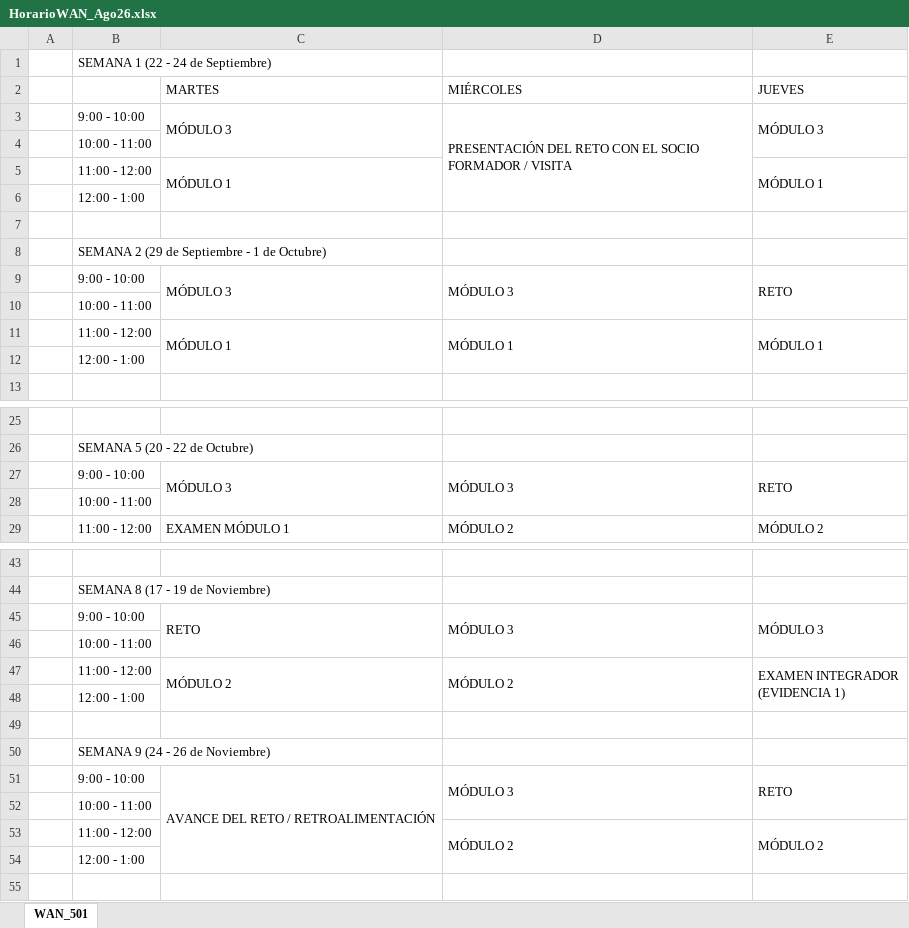
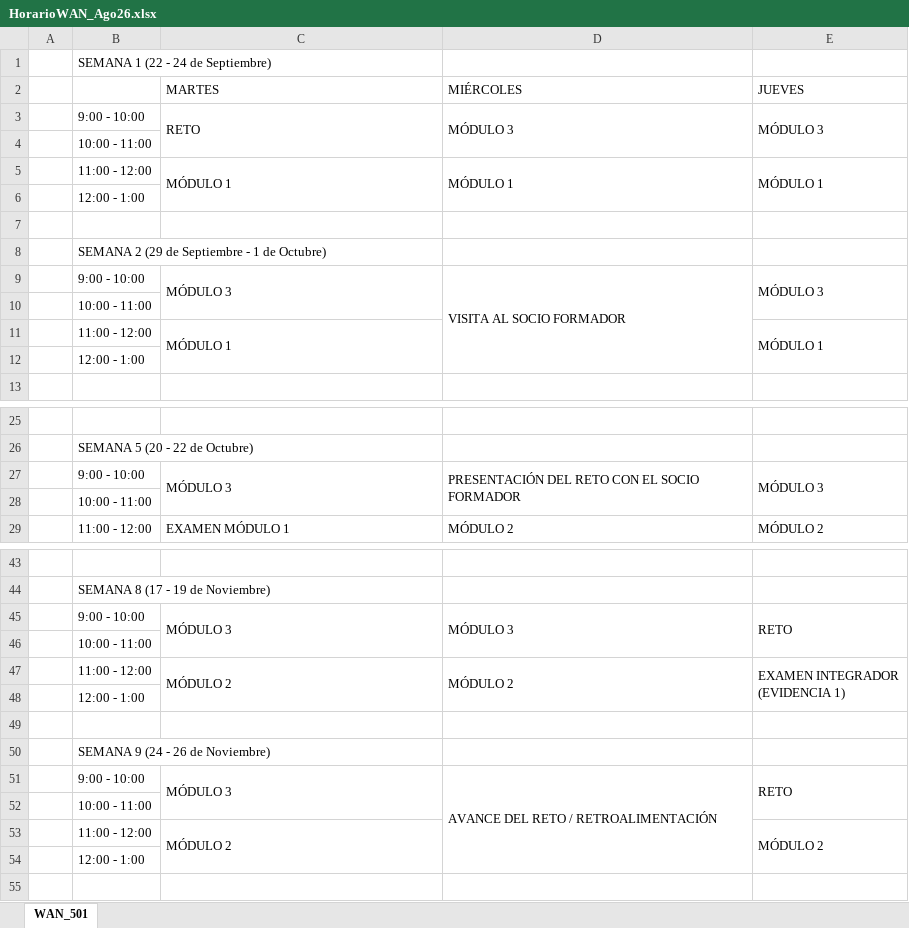
Before and after one commit to lizetheP/WAN, an Excel workbook: Horarios/HorarioWAN_Ago26.xlsx, sheet WAN_501, drawn as a sheet; only a part is shown, gaps mark what is left out; values as stored, in another font and other column widths than the file's, no cell formats; removed rows and columns are numbered as before the commit, all else as after; the diff covers the shown part only; the diff names each change by its address in the sheet, - before the commit and + after, or states it on an @@ line.

```diff
--- a/Horarios/HorarioWAN_Ago26.xlsx (sheet WAN_501)
+++ b/Horarios/HorarioWAN_Ago26.xlsx (sheet WAN_501)
-C3 (MARTES): MÓDULO 3
+C3 (MARTES): RETO
-D3 (MIÉRCOLES): PRESENTACIÓN DEL RETO CON EL SOCIO FORMADOR / VISITA
+D3 (MIÉRCOLES): MÓDULO 3
-D3:D6 merged
+D3:D4 merged
@@ row 11 moved to row 5: 11:00 - 12:00 @@
-D9 (MIÉRCOLES): MÓDULO 3
+D9 (MIÉRCOLES): VISITA AL SOCIO FORMADOR
-D9:D10 merged
+D9:D12 merged
-E9 (JUEVES): RETO
+E9 (JUEVES): MÓDULO 3
@@ row 5 moved to row 11: 11:00 - 12:00 @@
-D27 (MIÉRCOLES): MÓDULO 3
+D27 (MIÉRCOLES): PRESENTACIÓN DEL RETO CON EL SOCIO FORMADOR
-E27 (JUEVES): RETO
+E27 (JUEVES): MÓDULO 3
-row 45:  | 9:00 - 10:00 | RETO | MÓDULO 3 | MÓDULO 3
+row 45:  | 9:00 - 10:00 | MÓDULO 3 | MÓDULO 3 | RETO
-C51 (MARTES): AVANCE DEL RETO / RETROALIMENTACIÓN
+C51 (MARTES): MÓDULO 3
-C51:C54 merged
+C51:C52 merged
-D51 (MIÉRCOLES): MÓDULO 3
+D51 (MIÉRCOLES): AVANCE DEL RETO / RETROALIMENTACIÓN
-D51:D52 merged
+D51:D54 merged
-C53 (MARTES): (empty)
+C53 (MARTES): MÓDULO 2
+C53:C54 merged
-D53 (MIÉRCOLES): MÓDULO 2
+D53 (MIÉRCOLES): (empty)
-D53:D54 merged
```
Also changed, not shown: 1 edited cell elsewhere in this sheet, cell formats, 3 other files.
